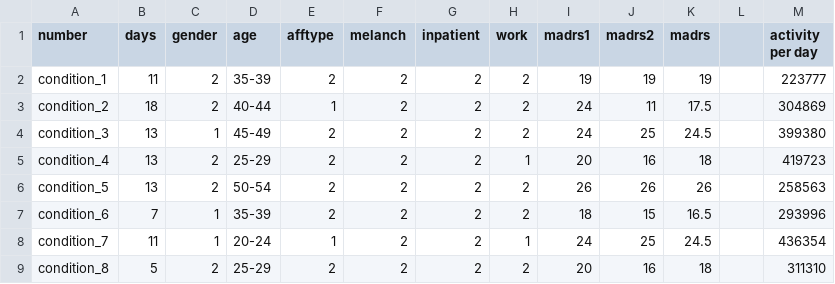
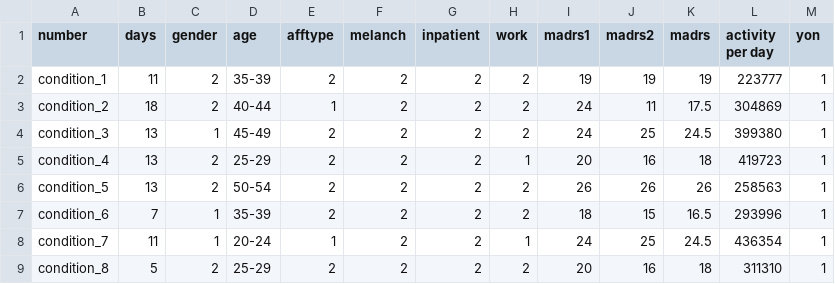
Before and after one commit to 6310682627/ml-cn204, a CSV file: datafine.csv, drawn as a sheet; only a part is shown; removed rows and columns are numbered as before the commit, all else as after; the diff names each change by its address in the sheet, - before the commit and + after, or states it on an @@ line.

Commit message:
Update datafine.csv

```diff
--- a/datafine.csv
+++ b/datafine.csv
-column L, empty
+column M (yon), rows 2-9: all 1
```
